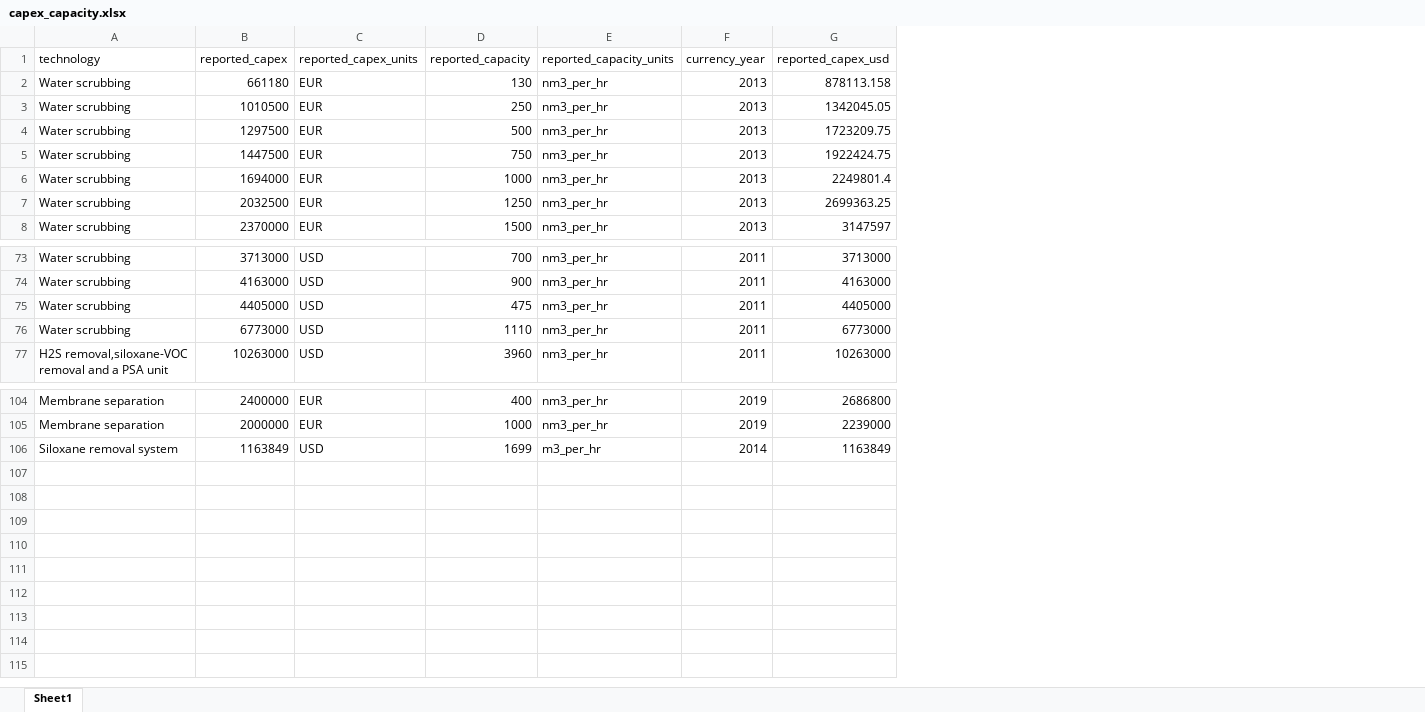
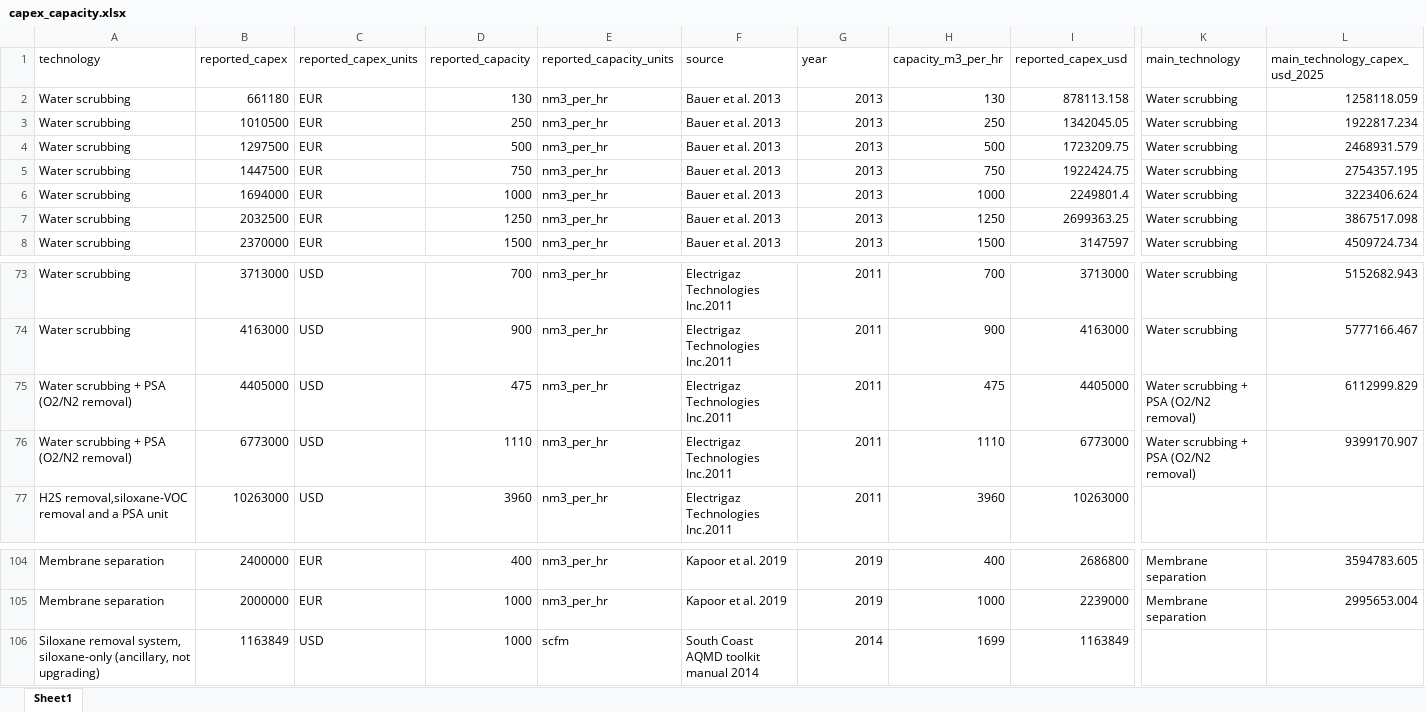
Before and after one commit to JJE-10/biogas-upgrading-project, an Excel workbook: clean_data/capex_capacity.xlsx, sheet Sheet1, drawn as a sheet; only a part is shown, gaps mark what is left out; values as stored, in another font and other column widths than the file's, no borders; addresses are those after the commit; the diff names each change by its address in the sheet, - before the commit and + after, or states it on an @@ line.

```diff
--- a/clean_data/capex_capacity.xlsx (sheet Sheet1)
+++ b/clean_data/capex_capacity.xlsx (sheet Sheet1)
+column F (source), rows 2-8: all Bauer et al. 2013; rows 73-77: all Electrigaz Technologies Inc.2011; rows 104-106: Kapoor et al. 2019 | Kapoor et al. 2019 | South Coast AQMD toolkit manual 2014
+column H (capacity_m3_per_hr), rows 2-8: 130 | 250 | 500 | 750 | 1000 | 1250 | 1500; rows 73-77: 700 | 900 | 475 | 1110 | 3960; rows 104-106: 400 | 1000 | 1699
+column K (main_technology), rows 2-8: all Water scrubbing; rows 73-76: Water scrubbing | Water scrubbing | Water scrubbing + PSA (O2/N2 removal) | Water scrubbing + PSA (O2/N2 removal); rows 104-105: Membrane separation | Membrane separation
+column L (main_technology_capex_usd_2025), rows 2-8: 1258118.059 | 1922817.234 | 2468931.579 | 2754357.195 | 3223406.624 | 3867517.098 | 4509724.734; rows 73-76: 5152682.943 | 5777166.467 | 6112999.829 | 9399170.907; rows 104-105: 3594783.605 | 2995653.004
-G1: currency_year
+G1: year
-A75:A76 (technology): Water scrubbing
+A75:A76 (technology): Water scrubbing + PSA (O2/N2 removal)
-A106 (technology): Siloxane removal system
+A106 (technology): Siloxane removal system, siloxane-only (ancillary, not upgrading)
-D106 (reported_capacity): 1699
+D106 (reported_capacity): 1000
-E106 (reported_capacity_units): m3_per_hr
+E106 (reported_capacity_units): scfm
```
Also changed, not shown: raw_data/capex_capacity.xlsx, raw_data/capex_capacity_cleaned_raw.xlsx, 9 other files.
